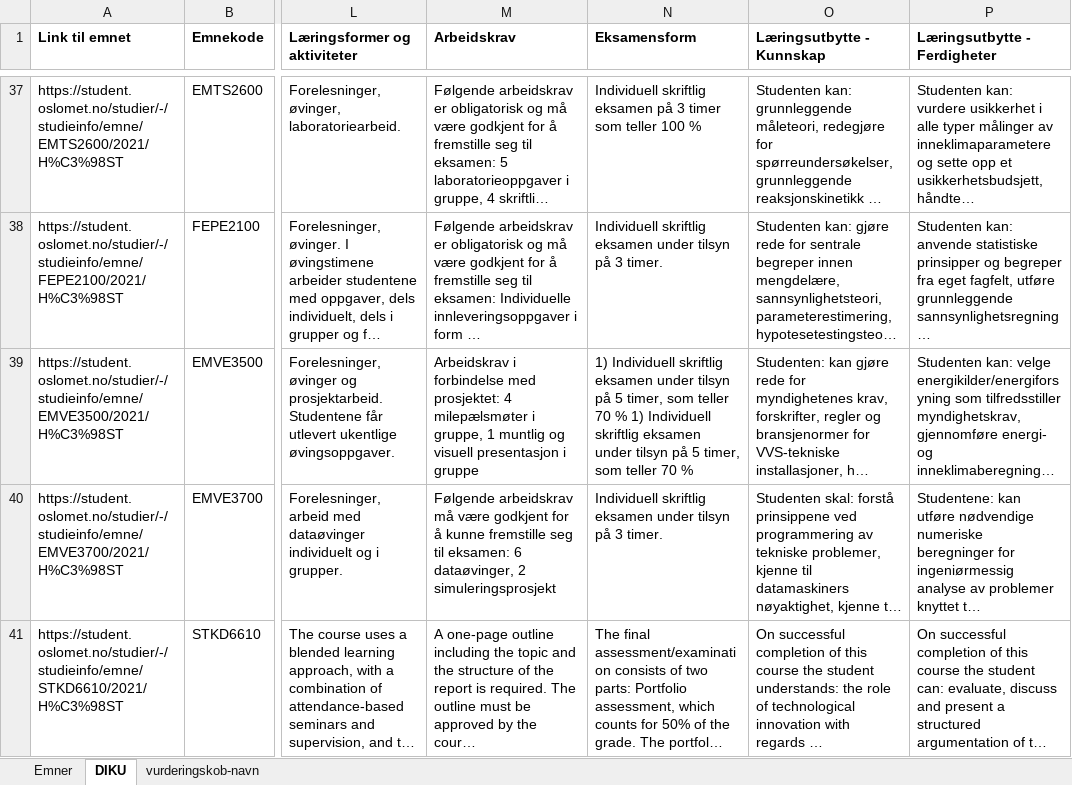
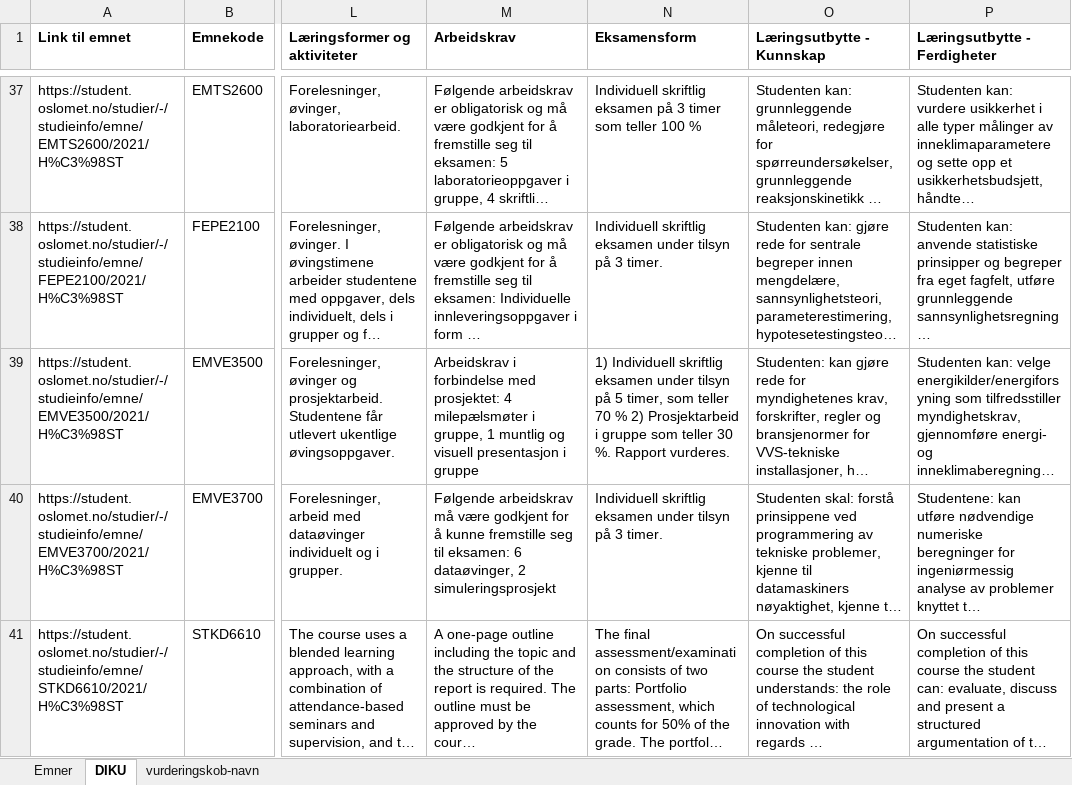
Before and after one commit to stianfuru/DIKU, an Excel workbook: Diku.xlsx, sheet DIKU, drawn as a sheet; only a part is shown, gaps mark what is left out; long unchanged cells end in …; values as stored, in another font and other column widths than the file's, no borders; the diff names each change by its address in the sheet, - before the commit and + after, or states it on an @@ line.

Commit message:
fikset feil i excel ark

```diff
--- a/Diku.xlsx (sheet DIKU)
+++ b/Diku.xlsx (sheet DIKU)
-N39 (Eksamensform): …70 % 1) Individuell skriftlig eksamen under tilsyn på 5 timer, som teller 70 %
+N39 (Eksamensform): …70 % 2) Prosjektarbeid i gruppe som teller 30 %. Rapport vurderes.
```
